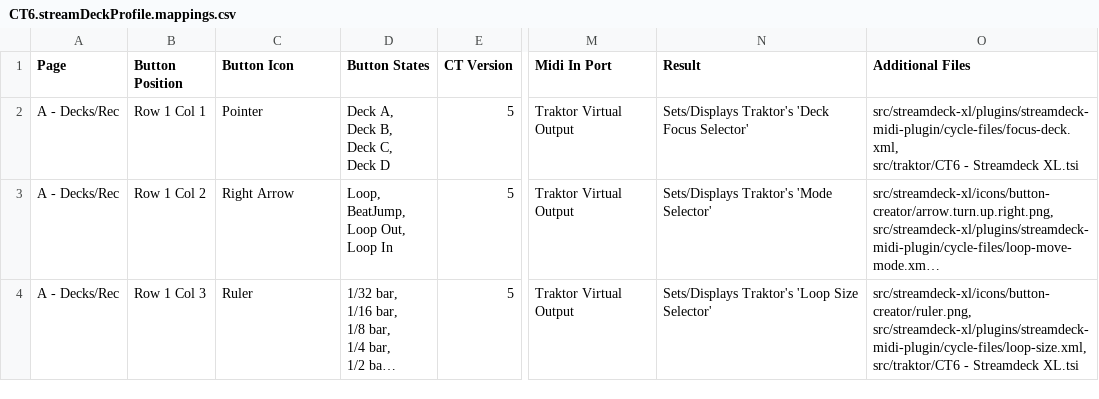
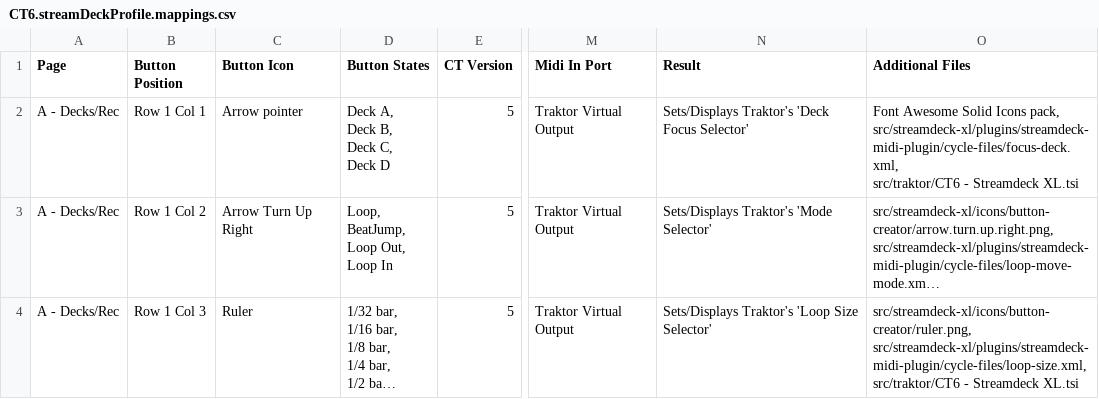
Before and after one commit to dotherightthing/control-traktor, a CSV file: src/streamdeck-xl/profiles/CT6.streamDeckProfile.mappings.csv, drawn as a sheet; only a part is shown, gaps mark what is left out; long unchanged cells end in …; ↵ is a line break in a cell; the diff covers the shown part only; the diff names each change by its address in the sheet, - before the commit and + after, or states it on an @@ line.

Commit message:
Update Streamdeck mappings in CSV format

```diff
--- a/src/streamdeck-xl/profiles/CT6.streamDeckProfile.mappings.csv
+++ b/src/streamdeck-xl/profiles/CT6.streamDeckProfile.mappings.csv
-C2 (Button Icon): Pointer
+C2 (Button Icon): Arrow pointer
-O2 (Additional Files): src/streamdeck-xl/plugins/streamdeck-midi-plugin/cycle-files/focus-deck.xml, ↵ src/traktor/CT6…
+O2 (Additional Files): Font Awesome Solid Icons pack, ↵ src/streamdeck-xl/plugins/streamdeck-midi-plugin/cycle-files/focus-deck.xml, ↵ src/traktor/CT6…
-C3 (Button Icon): Right Arrow
+C3 (Button Icon): Arrow Turn Up Right
```
Also changed, not shown: 110 edited cells elsewhere in this file, 1 other file.
